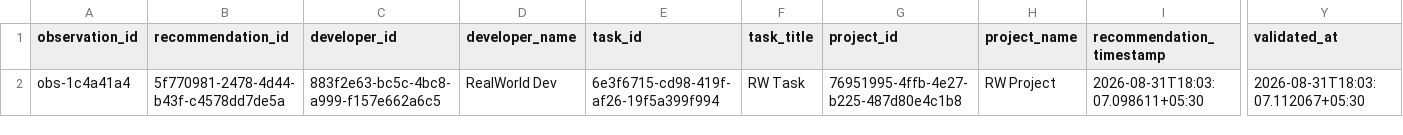
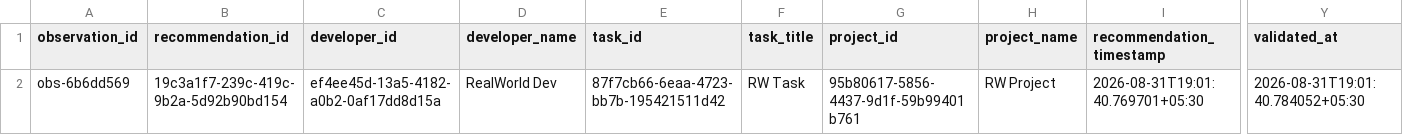
Before and after one commit to Deepbhalsod/devalign-ai, a CSV file: research/dataset/realworld/validated.csv, drawn as a sheet; only a part is shown, gaps mark what is left out; the diff names each change by its address in the sheet, - before the commit and + after, or states it on an @@ line.

```diff
--- a/research/dataset/realworld/validated.csv
+++ b/research/dataset/realworld/validated.csv
-A2 (observation_id): obs-1c4a41a4
+A2 (observation_id): obs-6b6dd569
-B2 (recommendation_id): 5f770981-2478-4d44-b43f-c4578dd7de5a
+B2 (recommendation_id): 19c3a1f7-239c-419c-9b2a-5d92b90bd154
-C2 (developer_id): 883f2e63-bc5c-4bc8-a999-f157e662a6c5
+C2 (developer_id): ef4ee45d-13a5-4182-a0b2-0af17dd8d15a
-E2 (task_id): 6e3f6715-cd98-419f-af26-19f5a399f994
+E2 (task_id): 87f7cb66-6eaa-4723-bb7b-195421511d42
-G2 (project_id): 76951995-4ffb-4e27-b225-487d80e4c1b8
+G2 (project_id): 95b80617-5856-4437-9d1f-59b99401b761
-I2 (recommendation_timestamp): 2026-08-31T18:03:07.098611+05:30
+I2 (recommendation_timestamp): 2026-08-31T19:01:40.769701+05:30
-Y2 (validated_at): 2026-08-31T18:03:07.112067+05:30
+Y2 (validated_at): 2026-08-31T19:01:40.784052+05:30
```
Also changed, not shown: research/dataset/realworld/labeled.csv, 12 other files.
